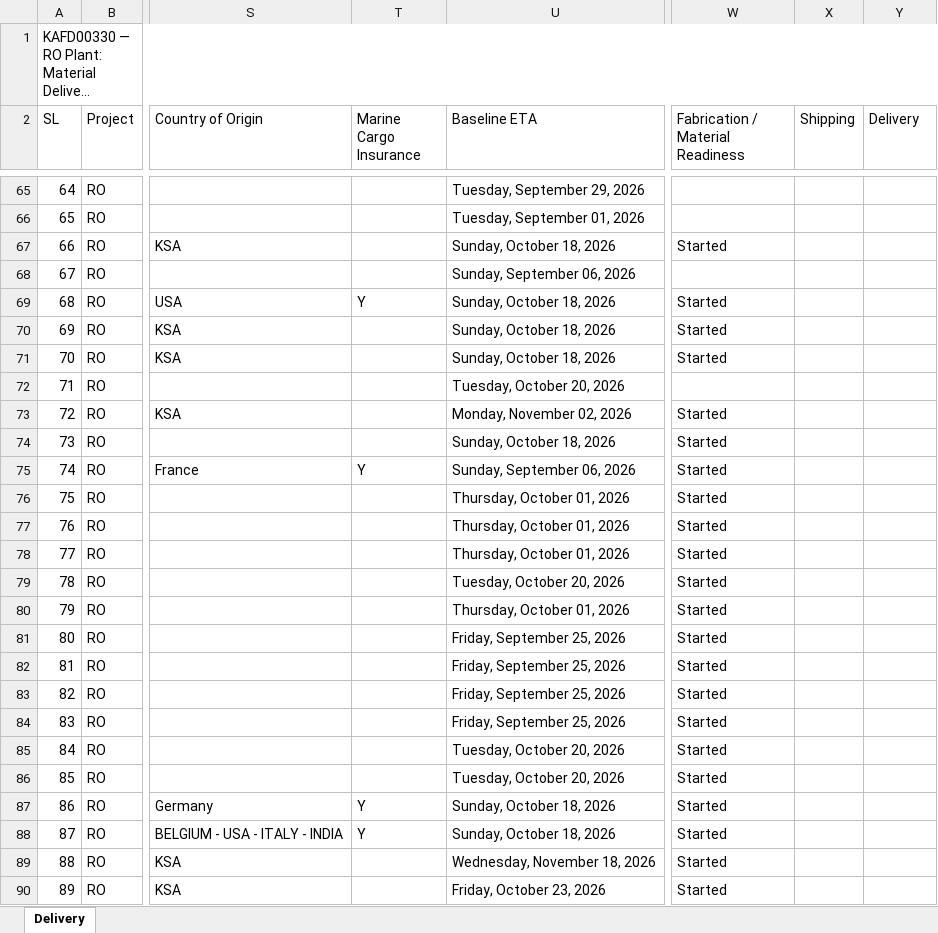
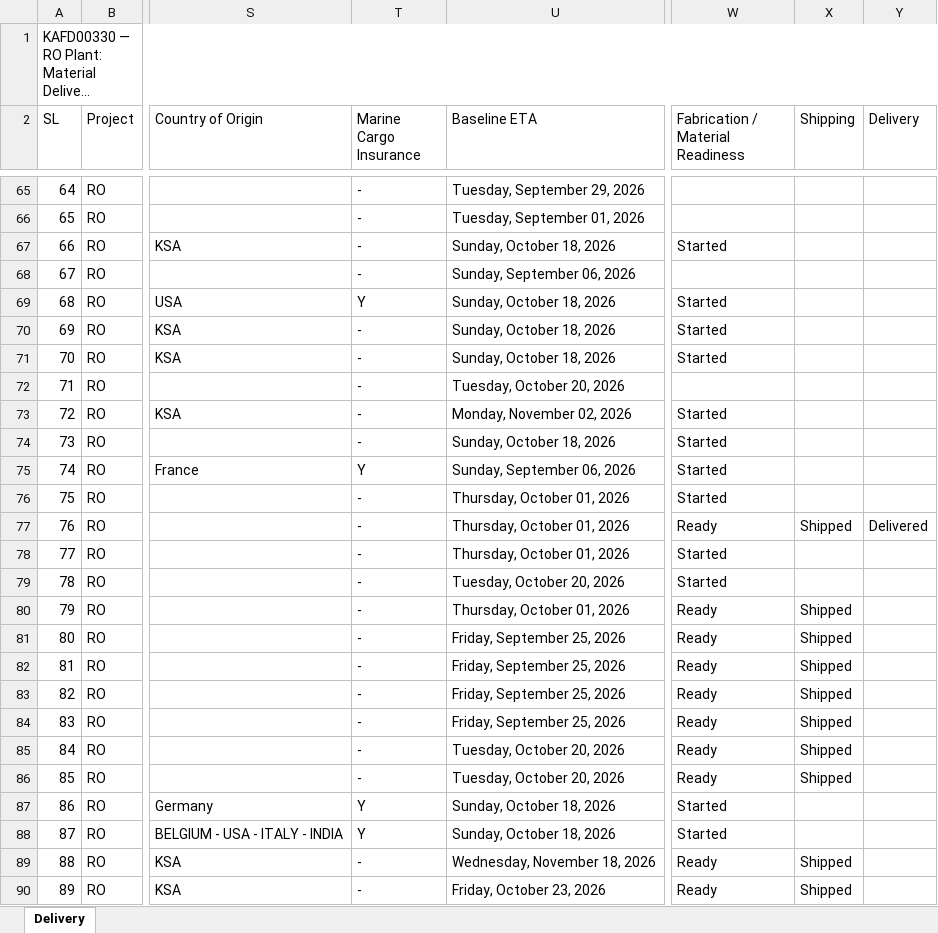
Before and after one commit to mocjaxproject-sudo/RO-Procurement, an Excel workbook: KAFD00330_Delivery_Master.xlsx, sheet Delivery, drawn as a sheet; only a part is shown, gaps mark what is left out; long unchanged cells end in …; values as stored, in another font and other column widths than the file's, no cell formats; the diff covers the shown part only; the diff names each change by its address in the sheet, - before the commit and + after, or states it on an @@ line.

```diff
--- a/KAFD00330_Delivery_Master.xlsx (sheet Delivery)
+++ b/KAFD00330_Delivery_Master.xlsx (sheet Delivery)
-T65:T68 (Marine Cargo Insurance): (empty)
+T65:T68 (Marine Cargo Insurance): -
-T70:T74 (Marine Cargo Insurance): (empty)
+T70:T74 (Marine Cargo Insurance): -
-T76:T86 (Marine Cargo Insurance): (empty)
+T76:T86 (Marine Cargo Insurance): -
-W77 (Fabrication / Material Readiness): Started
+W77 (Fabrication / Material Readiness): Ready
-X77 (Shipping): (empty)
+X77 (Shipping): Shipped
-Y77 (Delivery): (empty)
+Y77 (Delivery): Delivered
-W80:W86 (Fabrication / Material Readiness): Started
+W80:W86 (Fabrication / Material Readiness): Ready
-X80:X86 (Shipping): (empty)
+X80:X86 (Shipping): Shipped
-T89:T90 (Marine Cargo Insurance): (empty)
+T89:T90 (Marine Cargo Insurance): -
-W89:W90 (Fabrication / Material Readiness): Started
+W89:W90 (Fabrication / Material Readiness): Ready
-X89:X90 (Shipping): (empty)
+X89:X90 (Shipping): Shipped
```
Also changed, not shown: 1 added row and 165 edited cells elsewhere in this sheet, cell formats.
